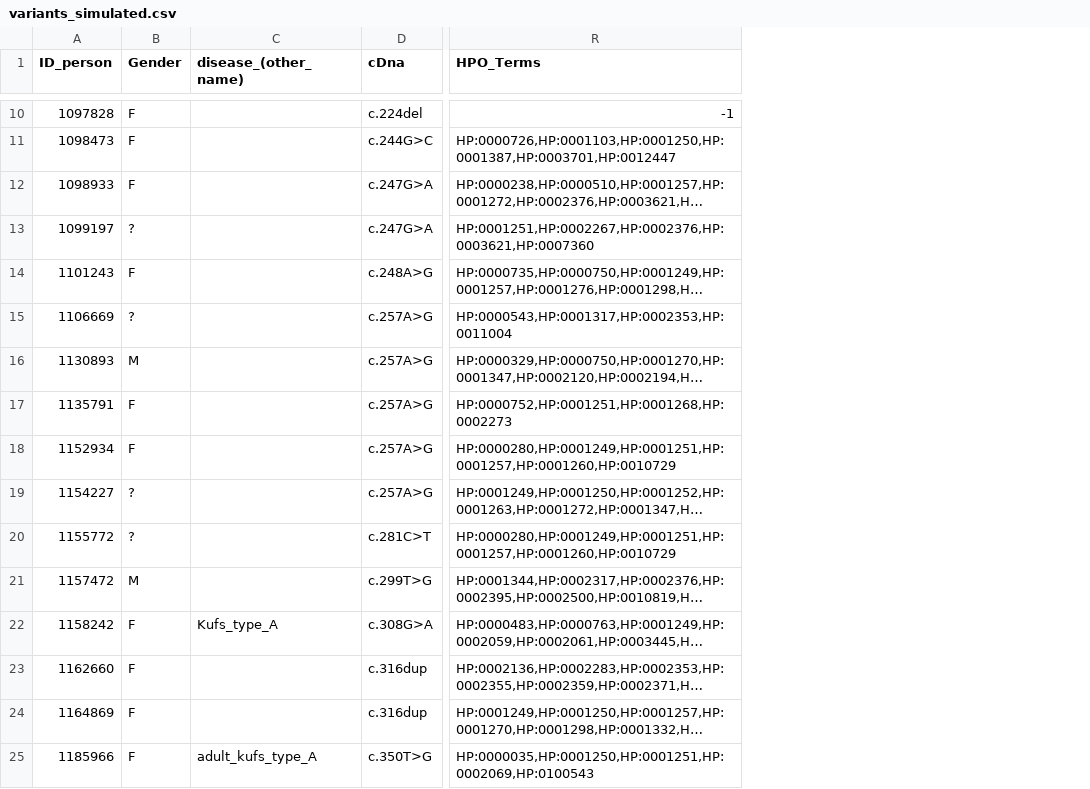
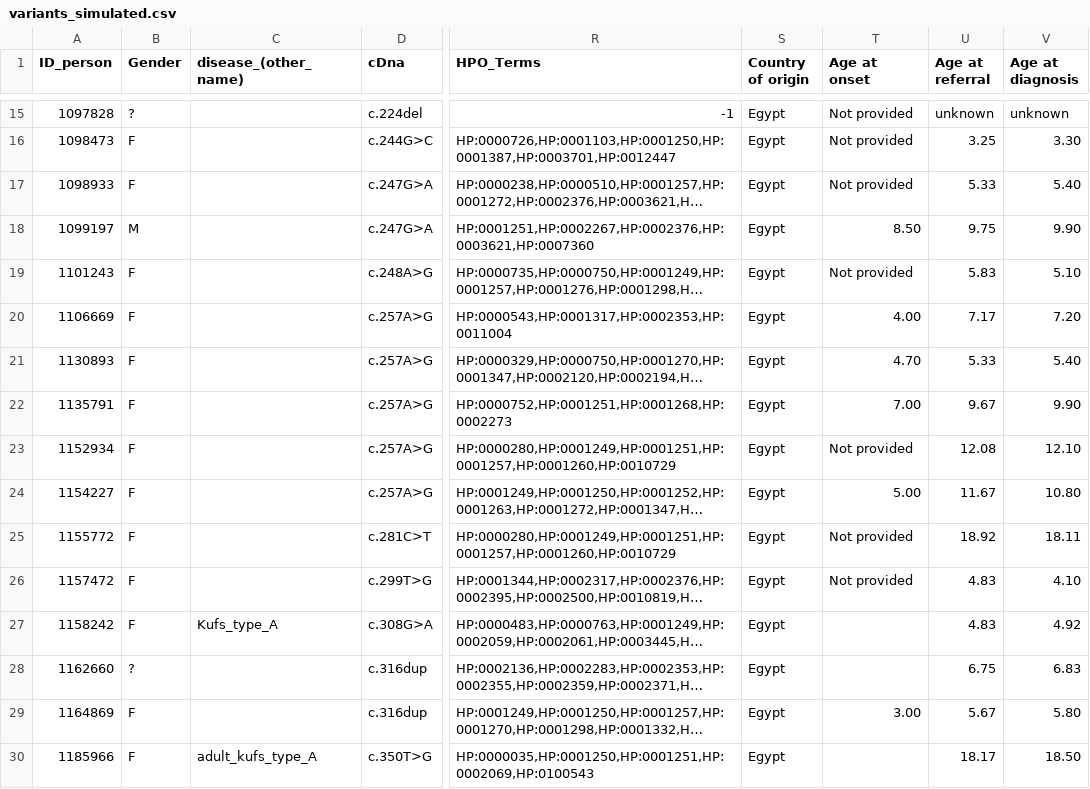
Before and after one commit to thomas-weissensteiner/portfolio, a CSV file: Summarizing_Human_Phenotype_Ontology_Terms/variants_simulated.csv, drawn as a sheet; only a part is shown, gaps mark what is left out; long unchanged cells end in …; addresses are those after the commit; the diff covers the shown part only; the diff names each change by its address in the sheet, - before the commit and + after, or states it on an @@ line.

Commit message:
Add files via upload

```diff
--- a/Summarizing_Human_Phenotype_Ontology_Terms/variants_simulated.csv
+++ b/Summarizing_Human_Phenotype_Ontology_Terms/variants_simulated.csv
+column S (Country of origin), rows 15-30: all Egypt
+column T (Age at onset), rows 15-29: Not provided | Not provided | Not provided | 8.50 | Not provided | 4.00 | 4.70 | 7.00 | Not provided | 5.00 | Not provided | Not provided |  |  | 3.00
+column U (Age at referral), rows 15-30: unknown | 3.25 | 5.33 | 9.75 | 5.83 | 7.17 | 5.33 | 9.67 | 12.08 | 11.67 | 18.92 | 4.83 | 4.83 | 6.75 | 5.67 | 18.17
+column V (Age at diagnosis), rows 15-30: unknown | 3.30 | 5.40 | 9.90 | 5.10 | 7.20 | 5.40 | 9.90 | 12.10 | 10.80 | 18.11 | 4.10 | 4.92 | 6.83 | 5.80 | 18.50
-B15 (Gender): F
+B15 (Gender): ?
-B18 (Gender): ?
+B18 (Gender): M
-B20 (Gender): ?
+B20 (Gender): F
-B21 (Gender): M
+B21 (Gender): F
-B24:B25 (Gender): ?
+B24:B25 (Gender): F
-B26 (Gender): M
+B26 (Gender): F
-B28 (Gender): F
+B28 (Gender): ?
```
Also changed, not shown: 3 added rows, 3 removed rows, 2 moved rows and 50 edited cells elsewhere in this file.
